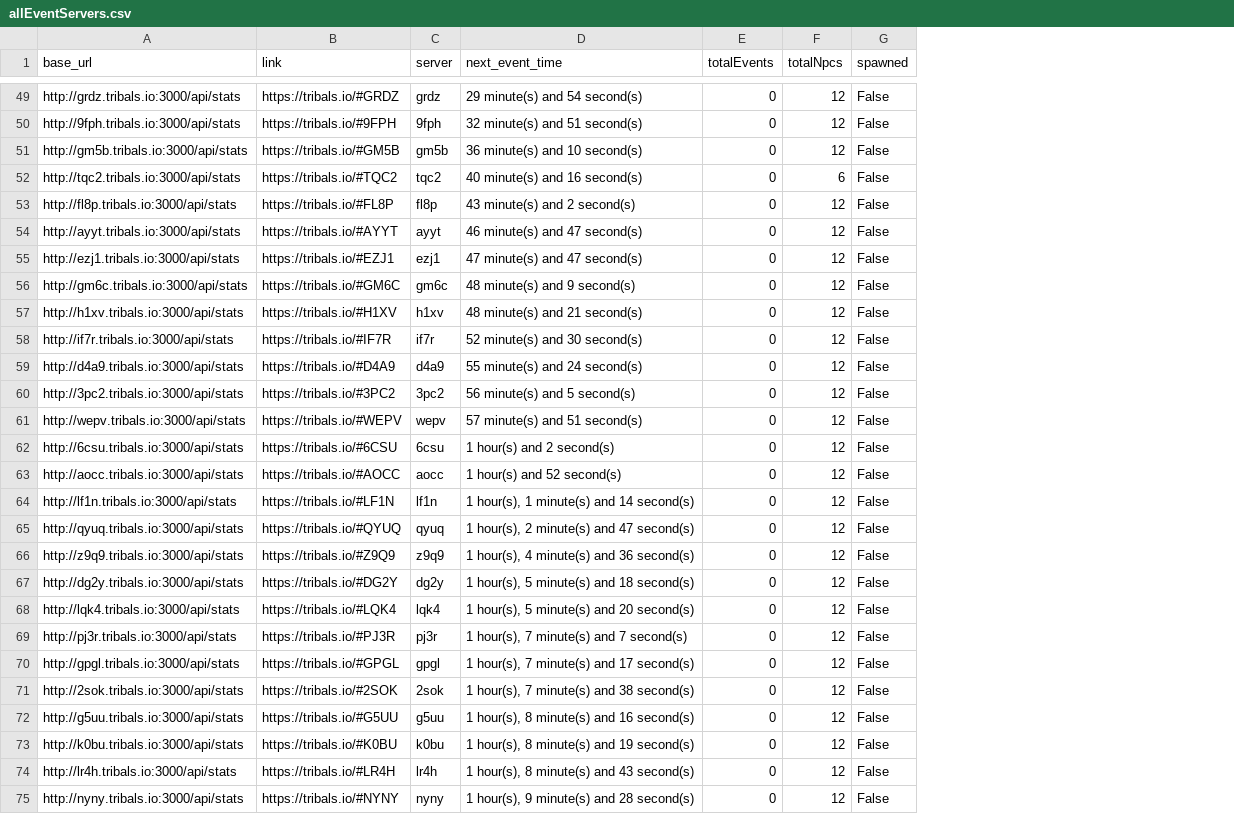
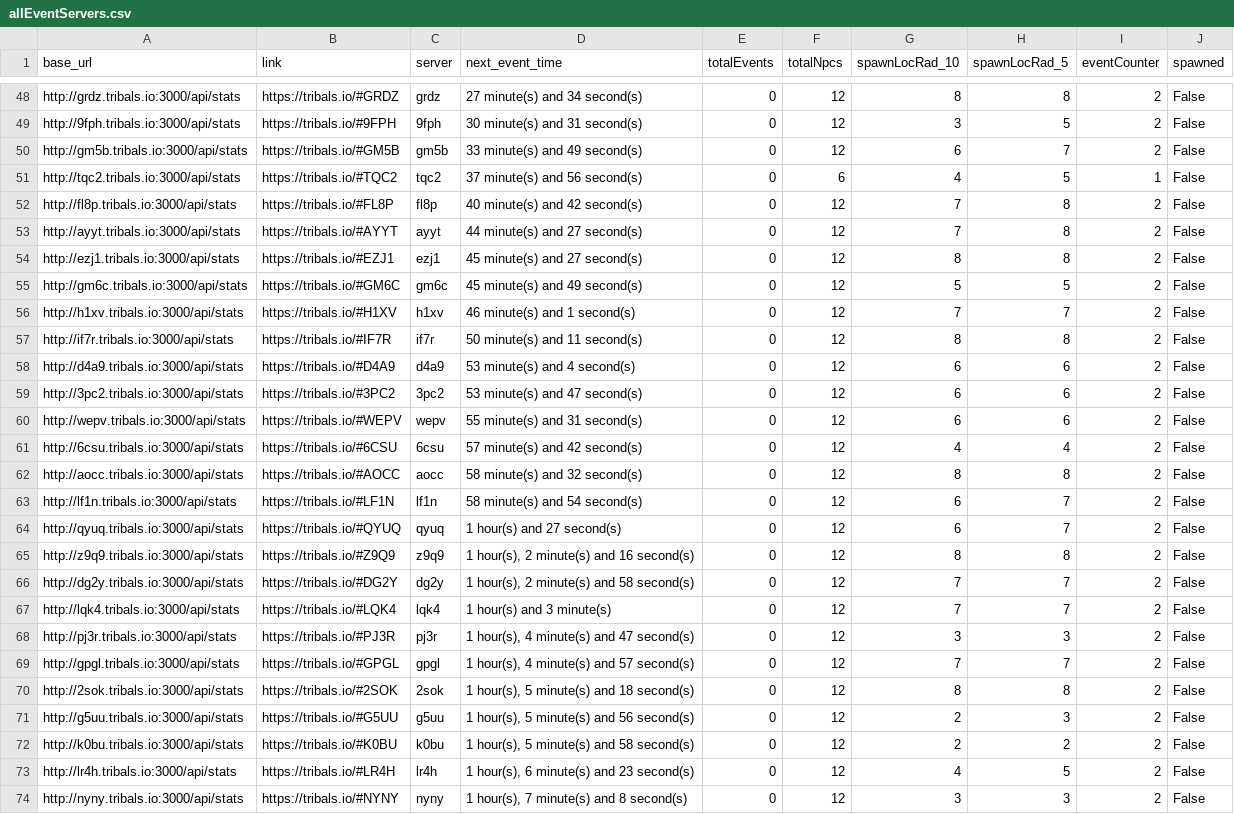
Before and after one commit to HCWcoder/adad, a CSV file: allEventServers.csv, drawn as a sheet; only a part is shown, gaps mark what is left out; addresses are those after the commit; the diff covers the shown part only; the diff names each change by its address in the sheet, - before the commit and + after, or states it on an @@ line.

```diff
--- a/allEventServers.csv
+++ b/allEventServers.csv
+column G (spawnLocRad_10), rows 48-74: 8 | 3 | 6 | 4 | 7 | 7 | 8 | 5 | 7 | 8 | 6 | 6 | 6 | 4 | 8 | 6 | 6 | 8 | 7 | 7 | 3 | 7 | 8 | 2 | 2 | 4 | 3
+column H (spawnLocRad_5), rows 48-74: 8 | 5 | 7 | 5 | 8 | 8 | 8 | 5 | 7 | 8 | 6 | 6 | 6 | 4 | 8 | 7 | 7 | 8 | 7 | 7 | 3 | 7 | 8 | 3 | 2 | 5 | 3
+column I (eventCounter), rows 48-74: 2 | 2 | 2 | 1 | 2 | 2 | 2 | 2 | 2 | 2 | 2 | 2 | 2 | 2 | 2 | 2 | 2 | 2 | 2 | 2 | 2 | 2 | 2 | 2 | 2 | 2 | 2
-D48 (next_event_time): 29 minute(s) and 54 second(s)
+D48 (next_event_time): 27 minute(s) and 34 second(s)
-D49 (next_event_time): 32 minute(s) and 51 second(s)
+D49 (next_event_time): 30 minute(s) and 31 second(s)
-D50 (next_event_time): 36 minute(s) and 10 second(s)
+D50 (next_event_time): 33 minute(s) and 49 second(s)
-D51 (next_event_time): 40 minute(s) and 16 second(s)
+D51 (next_event_time): 37 minute(s) and 56 second(s)
-D52 (next_event_time): 43 minute(s) and 2 second(s)
+D52 (next_event_time): 40 minute(s) and 42 second(s)
-D53 (next_event_time): 46 minute(s) and 47 second(s)
+D53 (next_event_time): 44 minute(s) and 27 second(s)
-D54 (next_event_time): 47 minute(s) and 47 second(s)
+D54 (next_event_time): 45 minute(s) and 27 second(s)
-D55 (next_event_time): 48 minute(s) and 9 second(s)
+D55 (next_event_time): 45 minute(s) and 49 second(s)
-D56 (next_event_time): 48 minute(s) and 21 second(s)
+D56 (next_event_time): 46 minute(s) and 1 second(s)
-D57 (next_event_time): 52 minute(s) and 30 second(s)
+D57 (next_event_time): 50 minute(s) and 11 second(s)
-D58 (next_event_time): 55 minute(s) and 24 second(s)
+D58 (next_event_time): 53 minute(s) and 4 second(s)
-D59 (next_event_time): 56 minute(s) and 5 second(s)
+D59 (next_event_time): 53 minute(s) and 47 second(s)
-D60 (next_event_time): 57 minute(s) and 51 second(s)
+D60 (next_event_time): 55 minute(s) and 31 second(s)
-D61 (next_event_time): 1 hour(s) and 2 second(s)
+D61 (next_event_time): 57 minute(s) and 42 second(s)
-D62 (next_event_time): 1 hour(s) and 52 second(s)
+D62 (next_event_time): 58 minute(s) and 32 second(s)
-D63 (next_event_time): 1 hour(s), 1 minute(s) and 14 second(s)
+D63 (next_event_time): 58 minute(s) and 54 second(s)
-D64 (next_event_time): 1 hour(s), 2 minute(s) and 47 second(s)
+D64 (next_event_time): 1 hour(s) and 27 second(s)
-D65 (next_event_time): 1 hour(s), 4 minute(s) and 36 second(s)
+D65 (next_event_time): 1 hour(s), 2 minute(s) and 16 second(s)
-D66 (next_event_time): 1 hour(s), 5 minute(s) and 18 second(s)
+D66 (next_event_time): 1 hour(s), 2 minute(s) and 58 second(s)
-D67 (next_event_time): 1 hour(s), 5 minute(s) and 20 second(s)
+D67 (next_event_time): 1 hour(s) and 3 minute(s)
-D68 (next_event_time): 1 hour(s), 7 minute(s) and 7 second(s)
+D68 (next_event_time): 1 hour(s), 4 minute(s) and 47 second(s)
-D69 (next_event_time): 1 hour(s), 7 minute(s) and 17 second(s)
+D69 (next_event_time): 1 hour(s), 4 minute(s) and 57 second(s)
-D70 (next_event_time): 1 hour(s), 7 minute(s) and 38 second(s)
+D70 (next_event_time): 1 hour(s), 5 minute(s) and 18 second(s)
-D71 (next_event_time): 1 hour(s), 8 minute(s) and 16 second(s)
+D71 (next_event_time): 1 hour(s), 5 minute(s) and 56 second(s)
-D72 (next_event_time): 1 hour(s), 8 minute(s) and 19 second(s)
+D72 (next_event_time): 1 hour(s), 5 minute(s) and 58 second(s)
-D73 (next_event_time): 1 hour(s), 8 minute(s) and 43 second(s)
+D73 (next_event_time): 1 hour(s), 6 minute(s) and 23 second(s)
-D74 (next_event_time): 1 hour(s), 9 minute(s) and 28 second(s)
+D74 (next_event_time): 1 hour(s), 7 minute(s) and 8 second(s)
```
Also changed, not shown: 1 added row, 1 removed row, 3 moved rows and 47 edited cells elsewhere in this file.
